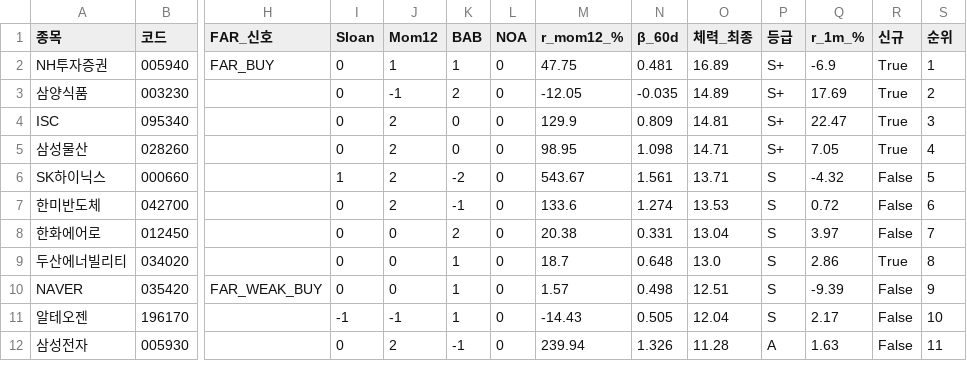
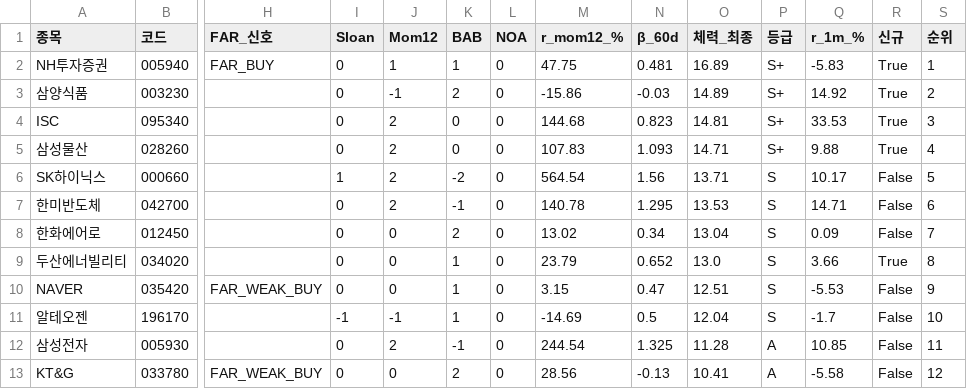
Before and after one commit to luminae21-source/jinwoo-quant-auto, a CSV file: docs/v37_1_scores.csv, drawn as a sheet; only a part is shown, gaps mark what is left out; rows hold the shown columns only; the diff covers the shown part only; the diff names each change by its address in the sheet, - before the commit and + after, or states it on an @@ line.

```diff
--- a/docs/v37_1_scores.csv
+++ b/docs/v37_1_scores.csv
-Q2 (r_1m_%): -6.9
+Q2 (r_1m_%): -5.83
-M3 (r_mom12_%): -12.05
+M3 (r_mom12_%): -15.86
-N3 (β_60d): -0.035
+N3 (β_60d): -0.03
-Q3 (r_1m_%): 17.69
+Q3 (r_1m_%): 14.92
-M4 (r_mom12_%): 129.9
+M4 (r_mom12_%): 144.68
-N4 (β_60d): 0.809
+N4 (β_60d): 0.823
-Q4 (r_1m_%): 22.47
+Q4 (r_1m_%): 33.53
-M5 (r_mom12_%): 98.95
+M5 (r_mom12_%): 107.83
-N5 (β_60d): 1.098
+N5 (β_60d): 1.093
-Q5 (r_1m_%): 7.05
+Q5 (r_1m_%): 9.88
-M6 (r_mom12_%): 543.67
+M6 (r_mom12_%): 564.54
-N6 (β_60d): 1.561
+N6 (β_60d): 1.56
-Q6 (r_1m_%): -4.32
+Q6 (r_1m_%): 10.17
-M7 (r_mom12_%): 133.6
+M7 (r_mom12_%): 140.78
-N7 (β_60d): 1.274
+N7 (β_60d): 1.295
-Q7 (r_1m_%): 0.72
+Q7 (r_1m_%): 14.71
-M8 (r_mom12_%): 20.38
+M8 (r_mom12_%): 13.02
-N8 (β_60d): 0.331
+N8 (β_60d): 0.34
-Q8 (r_1m_%): 3.97
+Q8 (r_1m_%): 0.09
-M9 (r_mom12_%): 18.7
+M9 (r_mom12_%): 23.79
-N9 (β_60d): 0.648
+N9 (β_60d): 0.652
-Q9 (r_1m_%): 2.86
+Q9 (r_1m_%): 3.66
-M10 (r_mom12_%): 1.57
+M10 (r_mom12_%): 3.15
-N10 (β_60d): 0.498
+N10 (β_60d): 0.47
-Q10 (r_1m_%): -9.39
+Q10 (r_1m_%): -5.53
-M11 (r_mom12_%): -14.43
+M11 (r_mom12_%): -14.69
-N11 (β_60d): 0.505
+N11 (β_60d): 0.5
-Q11 (r_1m_%): 2.17
+Q11 (r_1m_%): -1.7
-M12 (r_mom12_%): 239.94
+M12 (r_mom12_%): 244.54
-N12 (β_60d): 1.326
+N12 (β_60d): 1.325
-Q12 (r_1m_%): 1.63
+Q12 (r_1m_%): 10.85
+row 13: KT&G | 033780 | FAR_WEAK_BUY | 0 | 0 | 2 | 0 | 28.56 | -0.13 | 10.41 | A | -5.58 | False | 12
```
Also changed, not shown: 1 removed row and 21 edited cells elsewhere in this file, docs/overlay_scores.csv, docs/v36_scores_latest.csv, 10 other files.
